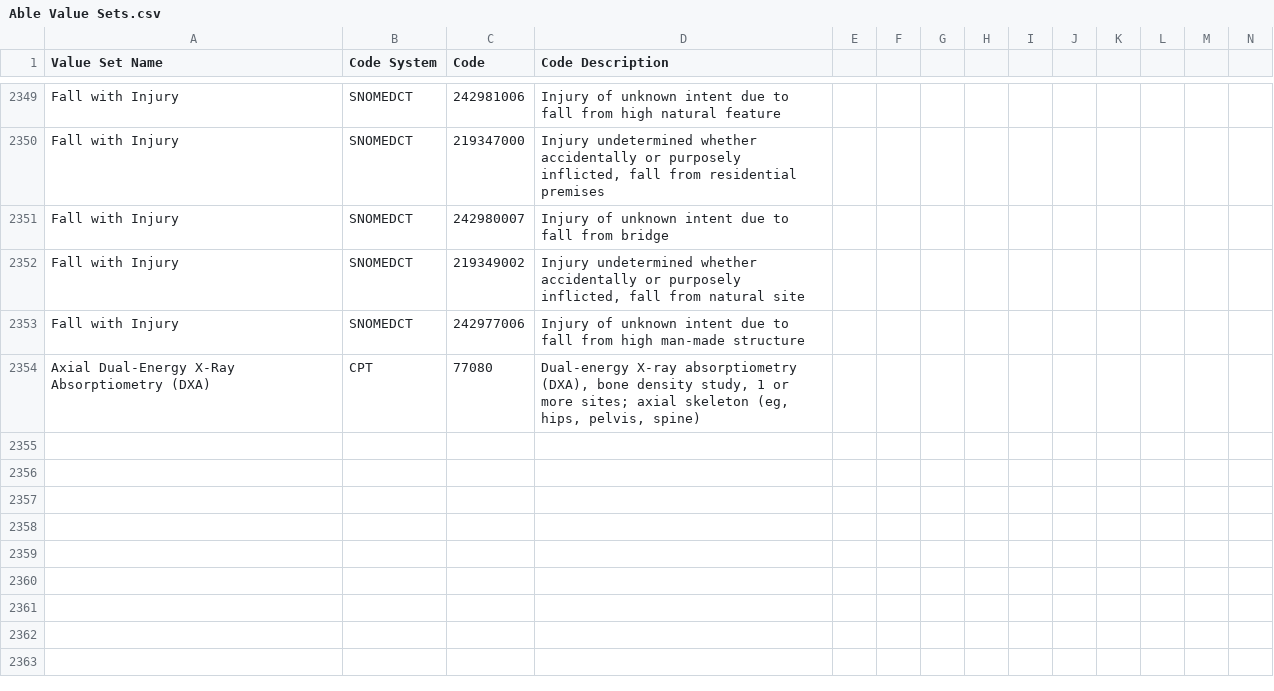
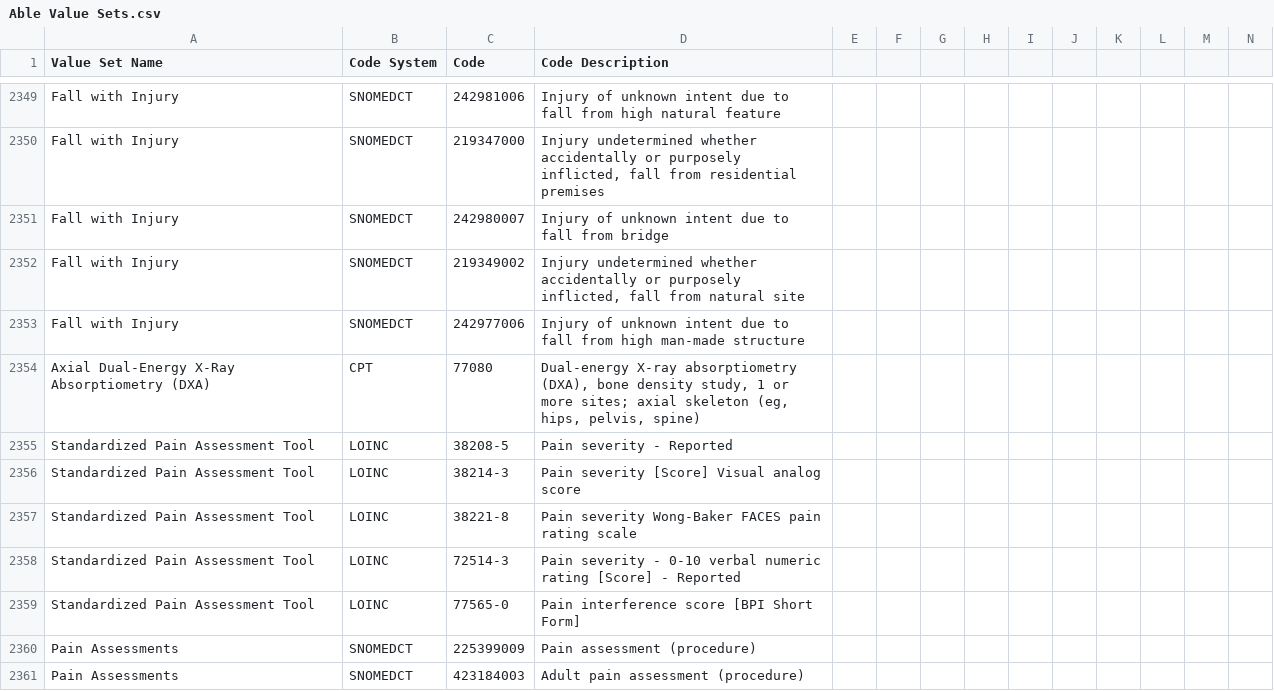
Before and after one commit to hpmsnell/measures, a CSV file: value_sets/Able Value Sets.csv, drawn as a sheet; only a part is shown, gaps mark what is left out; rows hold the shown columns only; the diff names each change by its address in the sheet, - before the commit and + after, or states it on an @@ line.

Commit message:
Added Able value sets for pain assessments

```diff
--- a/value_sets/Able Value Sets.csv
+++ b/value_sets/Able Value Sets.csv
+row 2355: Standardized Pain Assessment Tool | LOINC | 38208-5 | Pain severity - Reported
+row 2356: Standardized Pain Assessment Tool | LOINC | 38214-3 | Pain severity [Score] Visual analog score
+row 2357: Standardized Pain Assessment Tool | LOINC | 38221-8 | Pain severity Wong-Baker FACES pain rating scale
+row 2358: Standardized Pain Assessment Tool | LOINC | 72514-3 | Pain severity - 0-10 verbal numeric rating [Score] - Reported
+row 2359: Standardized Pain Assessment Tool | LOINC | 77565-0 | Pain interference score [BPI Short Form]
+row 2360: Pain Assessments | SNOMEDCT | 225399009 | Pain assessment (procedure)
+row 2361: Pain Assessments | SNOMEDCT | 423184003 | Adult pain assessment (procedure)
```
